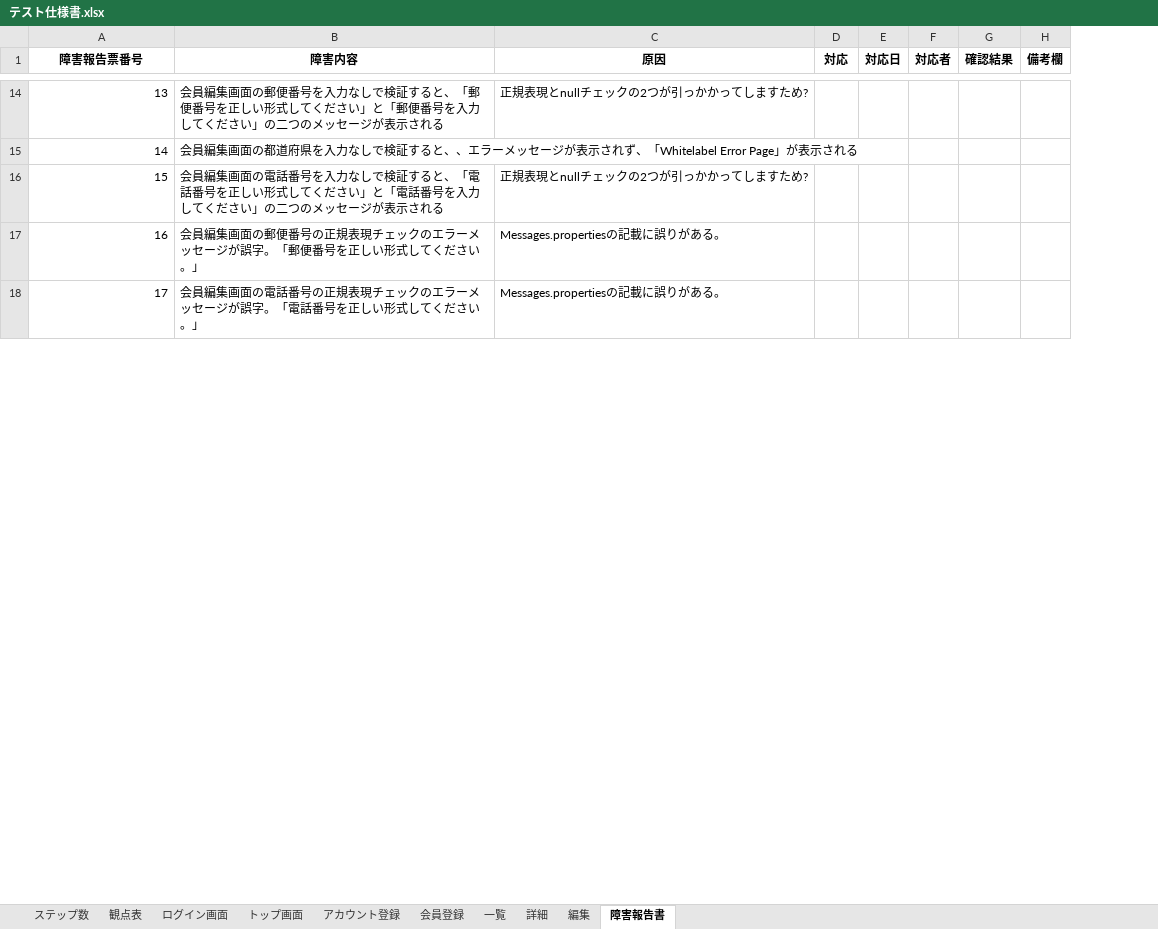
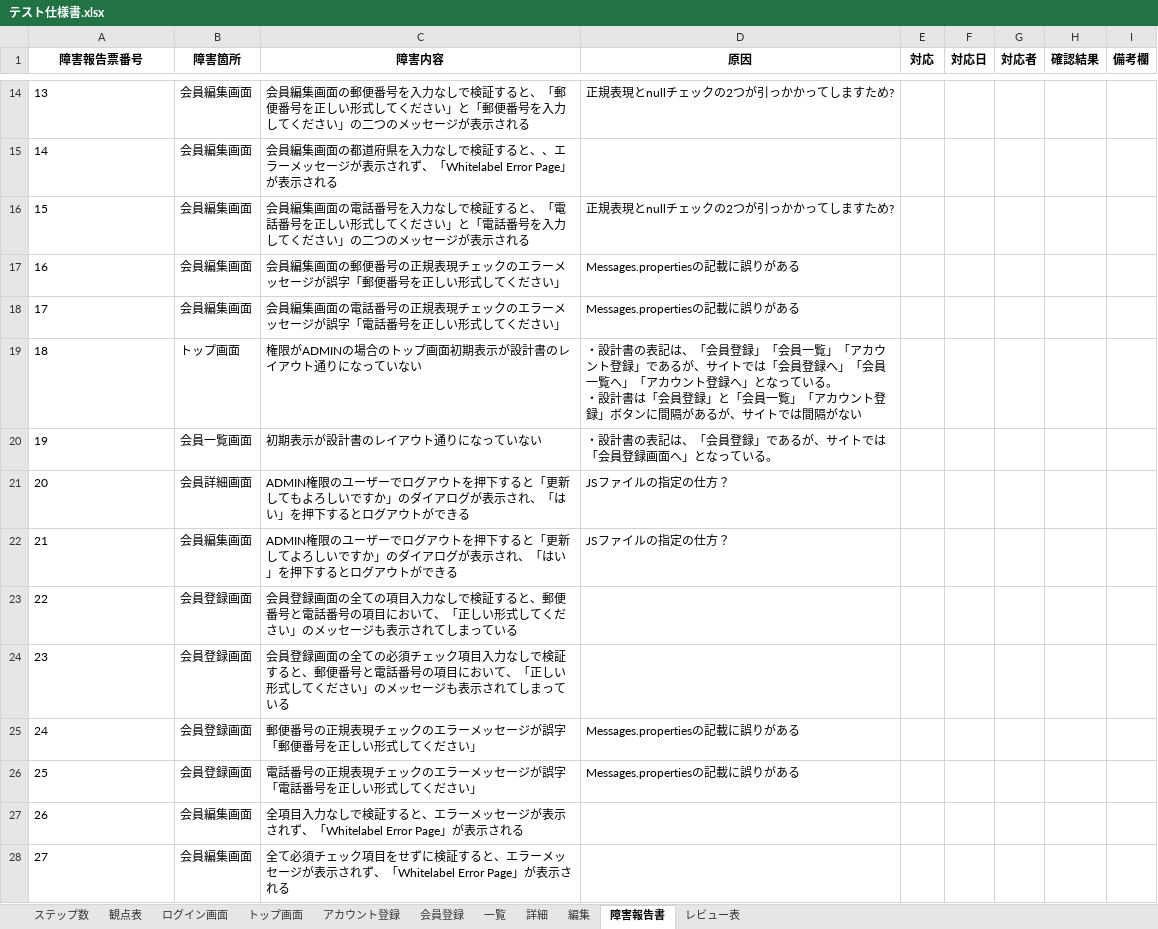
Before and after one commit to goayasushi/sauna, an Excel workbook: member/design/テスト仕様書.xlsx, sheet 障害報告書, drawn as a sheet; only a part is shown, gaps mark what is left out; values as stored, in another font and other column widths than the file's, no borders; addresses are those after the commit; ↵ is a line break in a cell; the diff covers the shown part only; the diff names each change by its address in the sheet, - before the commit and + after, or states it on an @@ line.

```diff
--- a/member/design/テスト仕様書.xlsx (sheet 障害報告書)
+++ b/member/design/テスト仕様書.xlsx (sheet 障害報告書)
+sheet tab: レビュー表
+column B (障害箇所), rows 14-18: all 会員編集画面
-A14:A18 alignment: right
+A14:A18 alignment: left
-C17 (障害内容): …ジが誤字。「郵便番号を正しい形式してください。」
+C17 (障害内容): …ジが誤字「郵便番号を正しい形式してください」
-D17:D18 (原因): Messages.propertiesの記載に誤りがある。
+D17:D18 (原因): Messages.propertiesの記載に誤りがある
-C18 (障害内容): …ジが誤字。「電話番号を正しい形式してください。」
+C18 (障害内容): …ジが誤字「電話番号を正しい形式してください」
+row 19: 18 | トップ画面 | 権限がADMINの場合のトップ画面初期表示が設計書のレイアウト通りになっていない | ・設計書の表記は、「会員登録」「会員一覧」「アカウント登録」であるが、サイトでは「会員登録へ」「会員一覧へ」「アカウント登録へ」となっている。 ↵ ・設計書は「会員登録」と「会員一覧」「アカウント登録」ボタンに間隔があるが、サイトでは間隔がない
+row 20: 19 | 会員一覧画面 | 初期表示が設計書のレイアウト通りになっていない | ・設計書の表記は、「会員登録」であるが、サイトでは「会員登録画面へ」となっている。
+row 21: 20 | 会員詳細画面 | ADMIN権限のユーザーでログアウトを押下すると「更新してもよろしいですか」のダイアログが表示され、「はい」を押下するとログアウトができる | JSファイルの指定の仕方？
+row 22: 21 | 会員編集画面 | ADMIN権限のユーザーでログアウトを押下すると「更新してよろしいですか」のダイアログが表示され、「はい」を押下するとログアウトができる | JSファイルの指定の仕方？
+row 23: 22 | 会員登録画面 | 会員登録画面の全ての項目入力なしで検証すると、郵便番号と電話番号の項目において、「正しい形式してください」のメッセージも表示されてしまっている
+row 24: 23 | 会員登録画面 | 会員登録画面の全ての必須チェック項目入力なしで検証すると、郵便番号と電話番号の項目において、「正しい形式してください」のメッセージも表示されてしまっている
+row 25: 24 | 会員登録画面 | 郵便番号の正規表現チェックのエラーメッセージが誤字「郵便番号を正しい形式してください」 | Messages.propertiesの記載に誤りがある
+row 26: 25 | 会員登録画面 | 電話番号の正規表現チェックのエラーメッセージが誤字「電話番号を正しい形式してください」 | Messages.propertiesの記載に誤りがある
+row 27: 26 | 会員編集画面 | 全項目入力なしで検証すると、エラーメッセージが表示されず、「Whitelabel Error Page」が表示される
+row 28: 27 | 会員編集画面 | 全て必須チェック項目をせずに検証すると、エラーメッセージが表示されず、「Whitelabel Error Page」が表示される
```
Also changed, not shown: 11 added rows, 2 removed rows, 11 edited cells, cell formats and row numbers in column A elsewhere in this sheet, sheet 会員登録, sheet 編集, sheet 一覧, sheet アカウント登録, sheet トップ画面, sheet 詳細, 2 more sheets, 1 other file.
